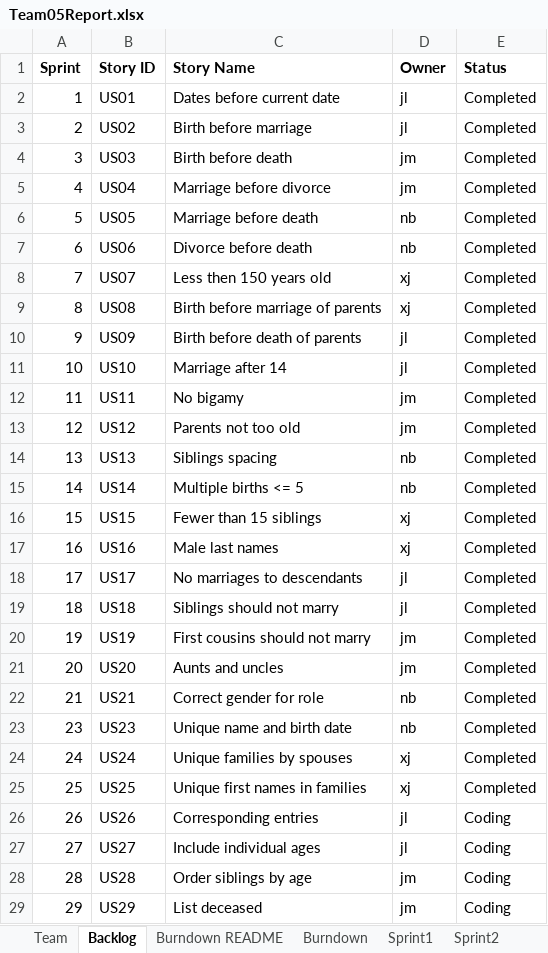
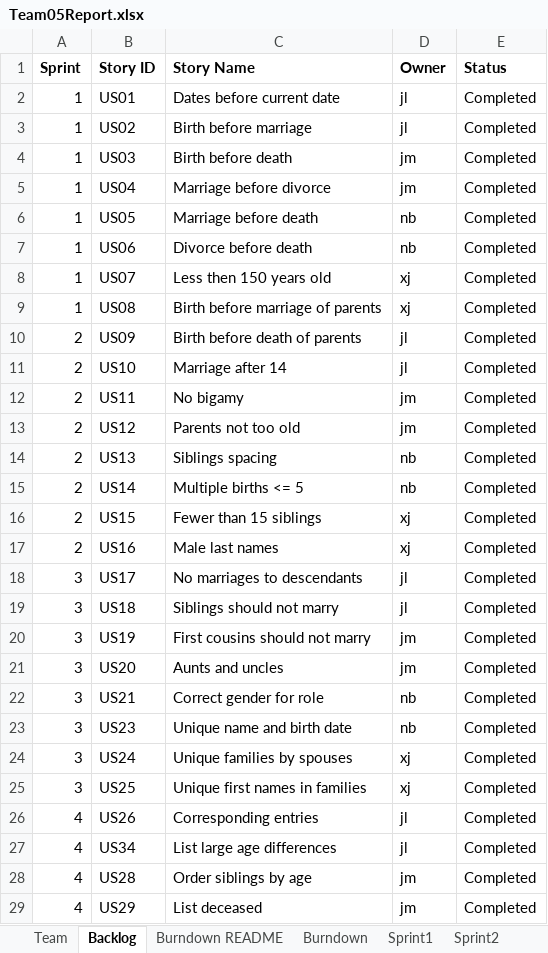
Before and after one commit to XinJin24/CS555_team5, an Excel workbook: Team05Report.xlsx, sheet Backlog, drawn as a sheet; only a part is shown; values as stored, in another font and other column widths than the file's, no borders; removed rows and columns are numbered as before the commit, all else as after; the diff covers the shown part only; the diff names each change by its address in the sheet, - before the commit and + after, or states it on an @@ line.

```diff
--- a/Team05Report.xlsx (sheet Backlog)
+++ b/Team05Report.xlsx (sheet Backlog)
-A3 (Sprint): 2
+A3 (Sprint): 1
-A4 (Sprint): 3
+A4 (Sprint): 1
-A5 (Sprint): 4
+A5 (Sprint): 1
-A6 (Sprint): 5
+A6 (Sprint): 1
-A7 (Sprint): 6
+A7 (Sprint): 1
-A8 (Sprint): 7
+A8 (Sprint): 1
-A9 (Sprint): 8
+A9 (Sprint): 1
-A10 (Sprint): 9
+A10 (Sprint): 2
-A11 (Sprint): 10
+A11 (Sprint): 2
-A12 (Sprint): 11
+A12 (Sprint): 2
-A13 (Sprint): 12
+A13 (Sprint): 2
-A14 (Sprint): 13
+A14 (Sprint): 2
-A15 (Sprint): 14
+A15 (Sprint): 2
-A16 (Sprint): 15
+A16 (Sprint): 2
-A17 (Sprint): 16
+A17 (Sprint): 2
-A18 (Sprint): 17
+A18 (Sprint): 3
-A19 (Sprint): 18
+A19 (Sprint): 3
-A20 (Sprint): 19
+A20 (Sprint): 3
-A21 (Sprint): 20
+A21 (Sprint): 3
-A22 (Sprint): 21
+A22 (Sprint): 3
-A23 (Sprint): 23
+A23 (Sprint): 3
-A24 (Sprint): 24
+A24 (Sprint): 3
-A25 (Sprint): 25
+A25 (Sprint): 3
-A26 (Sprint): 26
+A26 (Sprint): 4
-E26 (Status): Coding
+E26 (Status): Completed
-row 27: 27 | US27 | Include individual ages | jl | Coding
+row 27: 4 | US34 | List large age differences | jl | Completed
-A28 (Sprint): 28
+A28 (Sprint): 4
-E28:E29 (Status): Coding
+E28:E29 (Status): Completed
-A29 (Sprint): 29
+A29 (Sprint): 4
```
Also changed, not shown: 8 edited cells elsewhere in this sheet, sheet Sprint4, sheet Sprint3, sheet Burndown, charts or pictures, 2 other files.
